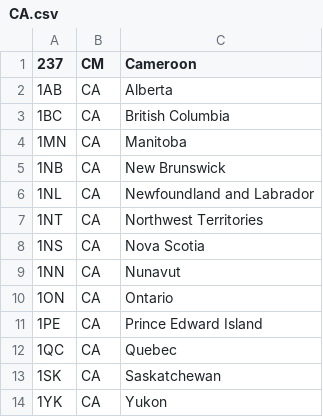
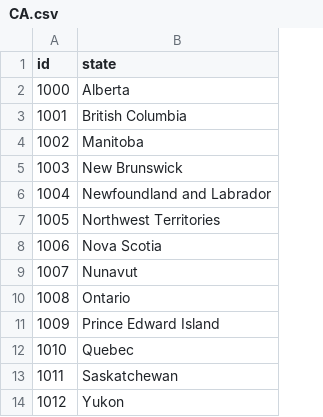
Before and after one commit to wutsi/koki-mono, a CSV file: modules/koki-server/src/main/resources/refdata/juridiction/CA.csv, drawn as a sheet; removed rows and columns are numbered as before the commit, all else as after; the diff names each change by its address in the sheet, - before the commit and + after, or states it on an @@ line.

```diff
--- a/modules/koki-server/src/main/resources/refdata/juridiction/CA.csv
+++ b/modules/koki-server/src/main/resources/refdata/juridiction/CA.csv
-column A (237), rows 2-14: 1AB | 1BC | 1MN | 1NB | 1NL | 1NT | 1NS | 1NN | 1ON | 1PE | 1QC | 1SK | 1YK
-column B (CM), rows 2-14: all CA
+column A (id), rows 2-14: 1000 | 1001 | 1002 | 1003 | 1004 | 1005 | 1006 | 1007 | 1008 | 1009 | 1010 | 1011 | 1012
-B1: Cameroon
+B1: state
```
Also changed, not shown: modules/koki-server/src/main/resources/refdata/sales-tax/CA.csv, 43 other files.
